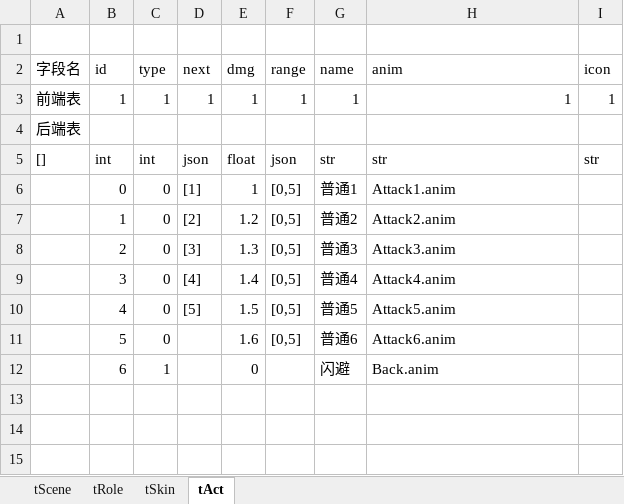
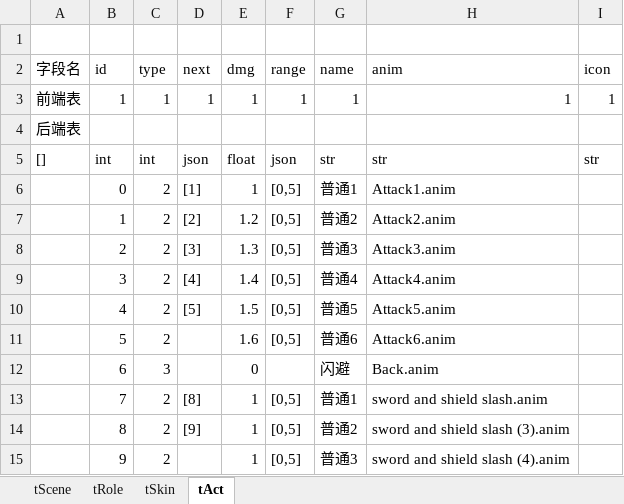
Before and after one commit to meamin9/cat, an Excel workbook: data/data/Role&Scene.xlsx, sheet tAct, drawn as a sheet; values as stored, in another font and other column widths than the file's, no borders; the diff names each change by its address in the sheet, - before the commit and + after, or states it on an @@ line.

```diff
--- a/data/data/Role&Scene.xlsx (sheet tAct)
+++ b/data/data/Role&Scene.xlsx (sheet tAct)
-C6:C11 (type): 0
+C6:C11 (type): 2
-C12 (type): 1
+C12 (type): 3
+row 13:  | 7 | 2 | [8] | 1 | [0,5] | 普通1 | sword and shield slash.anim
+row 14:  | 8 | 2 | [9] | 1 | [0,5] | 普通2 | sword and shield slash (3).anim
+row 15:  | 9 | 2 |  | 1 | [0,5] | 普通3 | sword and shield slash (4).anim
```
Also changed, not shown: sheet tRole, sheet tSkin, 25 other files.
